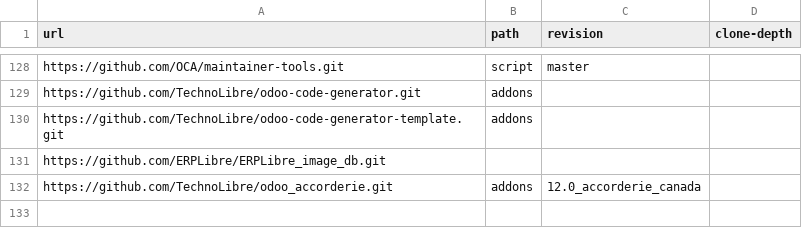
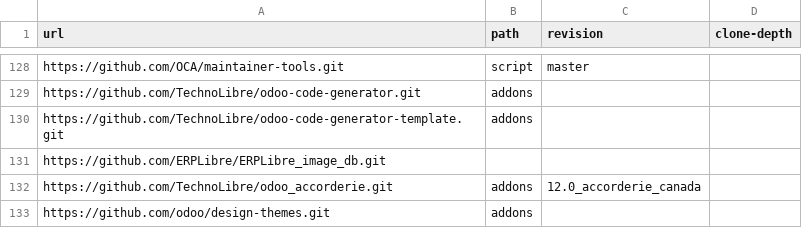
Before and after one commit to xSidDaKid/ERPLibre, a CSV file: source_repo_addons.csv, drawn as a sheet; only a part is shown, gaps mark what is left out; the diff names each change by its address in the sheet, - before the commit and + after, or states it on an @@ line.

Commit message:
[ADD] repo design-themes

```diff
--- a/source_repo_addons.csv
+++ b/source_repo_addons.csv
+row 133: https://github.com/odoo/design-themes.git | addons
```
Also changed, not shown: 2 other files.
